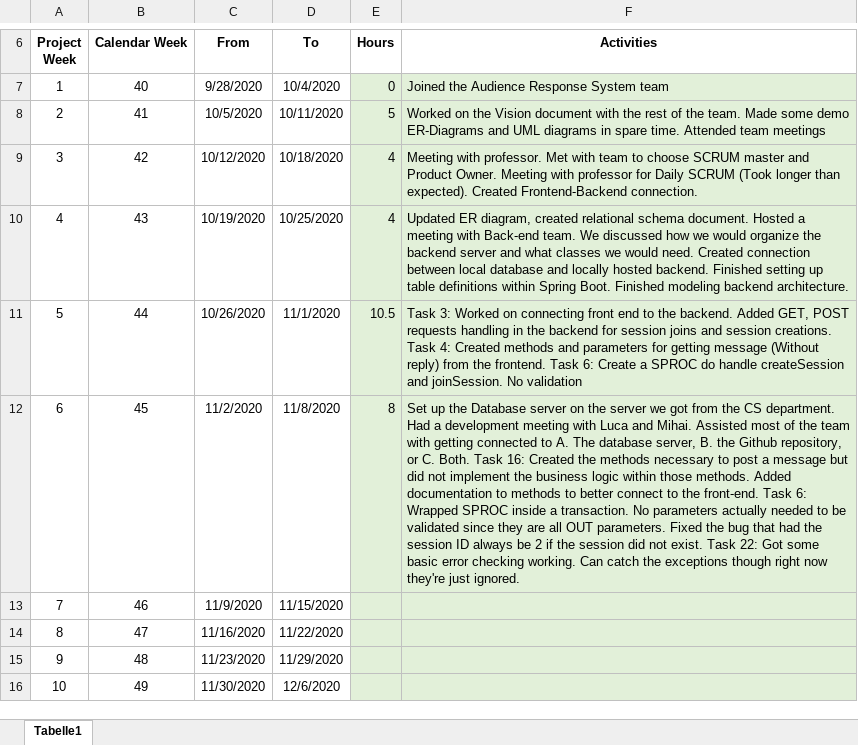
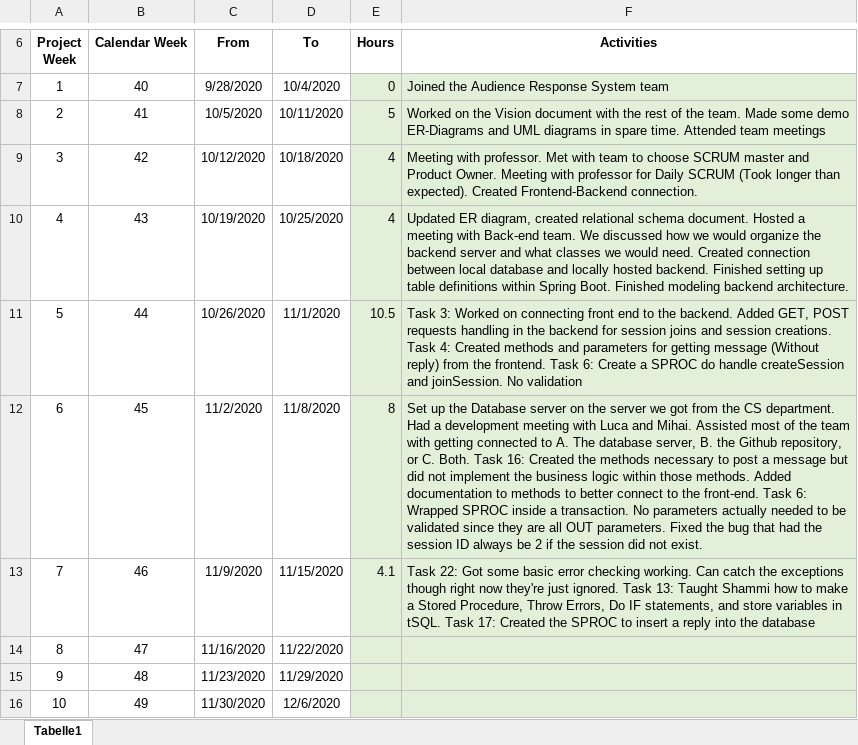
Before and after one commit to leafcathead/CTS5_AudienceResponse, an Excel workbook: Documentation/SCRUM/TimeLog_ConnorPeper.xlsx, sheet Tabelle1, drawn as a sheet; only a part is shown, gaps mark what is left out; values as stored, in another font and other column widths than the file's, no borders; the diff names each change by its address in the sheet, - before the commit and + after, or states it on an @@ line.

```diff
--- a/Documentation/SCRUM/TimeLog_ConnorPeper.xlsx (sheet Tabelle1)
+++ b/Documentation/SCRUM/TimeLog_ConnorPeper.xlsx (sheet Tabelle1)
-F12 (Activities): …not exist. Task 22: Got some basic error checking working. Can catch the exceptions though right now they're just ignored.
+F12 (Activities): …not exist.
-E13 (Hours): (empty)
+E13 (Hours): 4.1
-F13 (Activities): (empty)
+F13 (Activities): Task 22: Got some basic error checking working. Can catch the exceptions though right now they're just ignored. Task 13: Taught Shammi how to make a Stored Procedure, Throw Errors, Do IF statements, and store variables in tSQL. Task 17: Created the SPROC to insert a reply into the database
```
Also changed, not shown: 3 other files.
